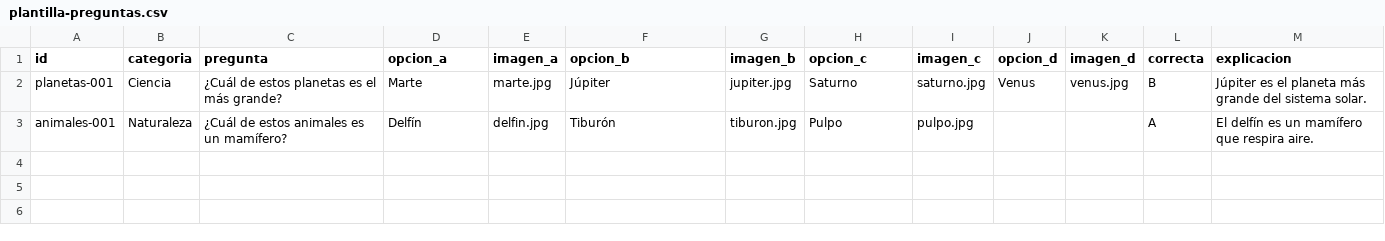
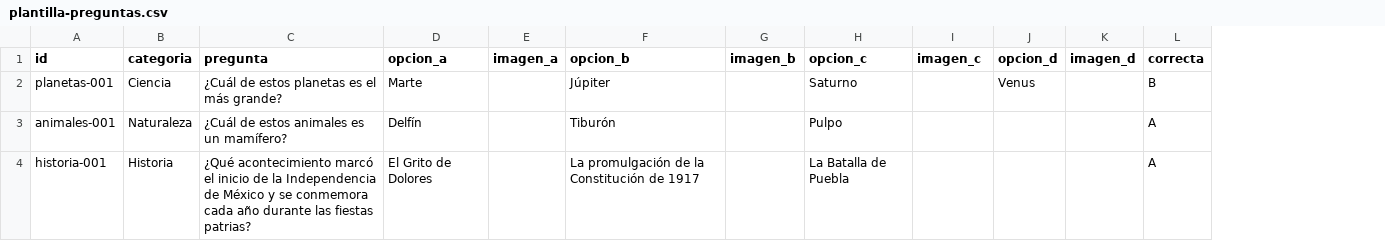
Before and after one commit to ItsDonai/MaratonConocimiento, a CSV file: public/plantilla-preguntas.csv, drawn as a sheet; removed rows and columns are numbered as before the commit, all else as after; the diff names each change by its address in the sheet, - before the commit and + after, or states it on an @@ line.

```diff
--- a/public/plantilla-preguntas.csv
+++ b/public/plantilla-preguntas.csv
-column M (explicacion), rows 2-3: Júpiter es el planeta más grande del sistema solar. | El delfín es un mamífero que respira aire.
-E2 (imagen_a): marte.jpg
+E2 (imagen_a): (empty)
-G2 (imagen_b): jupiter.jpg
+G2 (imagen_b): (empty)
-I2 (imagen_c): saturno.jpg
+I2 (imagen_c): (empty)
-K2 (imagen_d): venus.jpg
+K2 (imagen_d): (empty)
-E3 (imagen_a): delfin.jpg
+E3 (imagen_a): (empty)
-G3 (imagen_b): tiburon.jpg
+G3 (imagen_b): (empty)
-I3 (imagen_c): pulpo.jpg
+I3 (imagen_c): (empty)
+row 4: historia-001 | Historia | ¿Qué acontecimiento marcó el inicio de la Independencia de México y se conmemora cada año durante las fiestas patrias? | El Grito de Dolores |  | La promulgación de la Constitución de 1917 |  | La Batalla de Puebla |  |  |  | A
```
Also changed, not shown: 53 other files.
